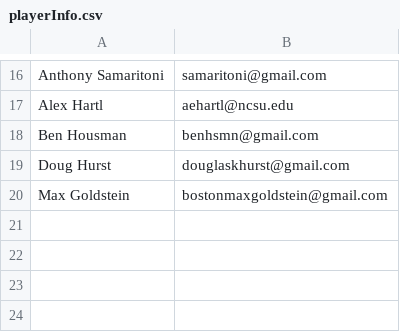
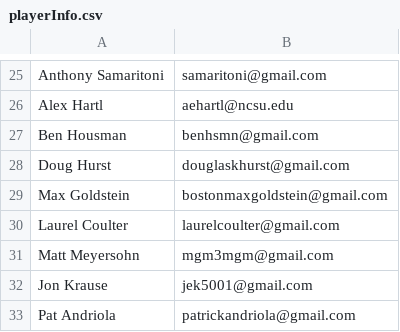
Before and after one commit to cms5109/march_madness_auction, a CSV file: scripts/playerInfo.csv, drawn as a sheet; only a part is shown, gaps mark what is left out; the diff covers the shown part only; the diff names each change by its address in the sheet, - before the commit and + after, or states it on an @@ line.

```diff
--- a/scripts/playerInfo.csv
+++ b/scripts/playerInfo.csv
+row 30: Laurel Coulter | laurelcoulter@gmail.com
+row 31: Matt Meyersohn | mgm3mgm@gmail.com
+row 32: Jon Krause | jek5001@gmail.com
+row 33: Pat Andriola | patrickandriola@gmail.com
```
Also changed, not shown: 9 added rows elsewhere in this file, 1 other file.
